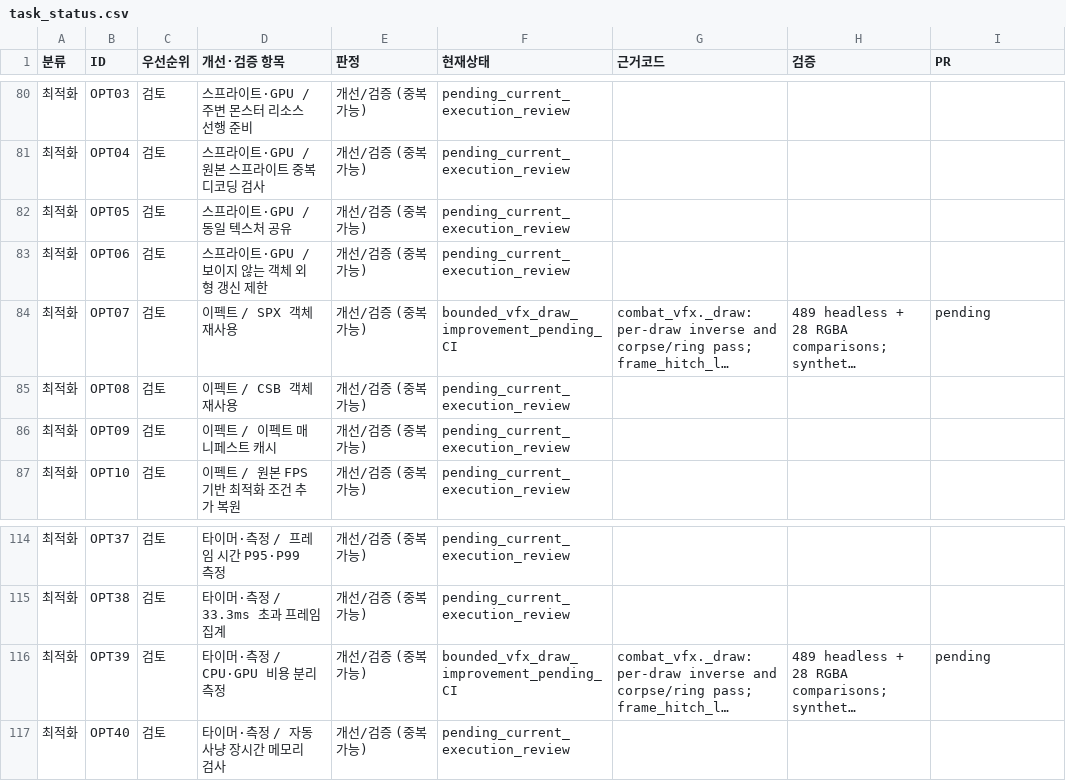
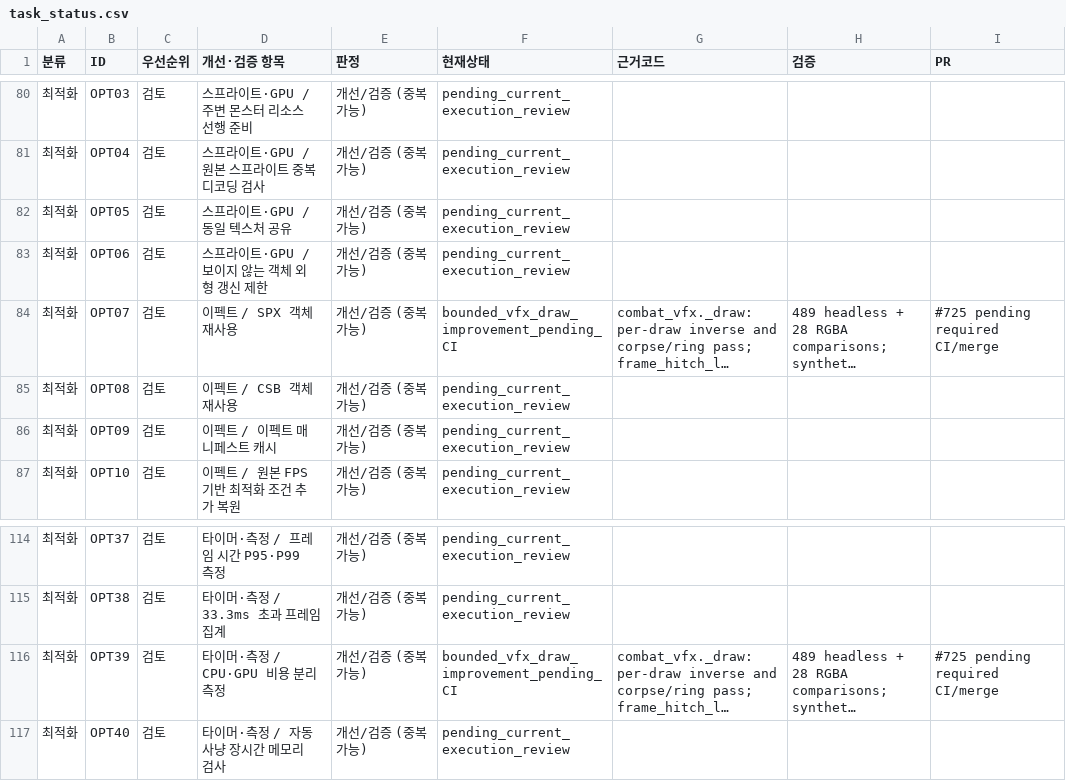
Before and after one commit to zoog136-hash/-, a CSV file: docs/audit927/task_status.csv, drawn as a sheet; only a part is shown, gaps mark what is left out; long unchanged cells end in …; the diff names each change by its address in the sheet, - before the commit and + after, or states it on an @@ line.

Commit message:
docs: link combat draw optimization to PR 725

```diff
--- a/docs/audit927/task_status.csv
+++ b/docs/audit927/task_status.csv
-I84 (PR): pending
+I84 (PR): #725 pending required CI/merge
-I116 (PR): pending
+I116 (PR): #725 pending required CI/merge
```
